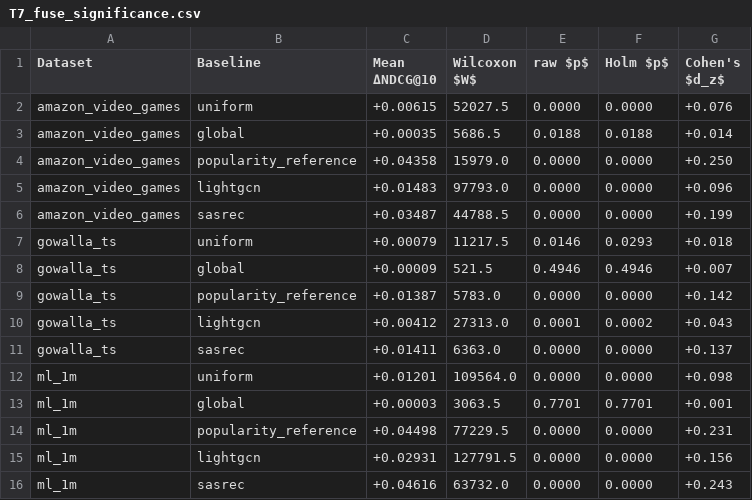
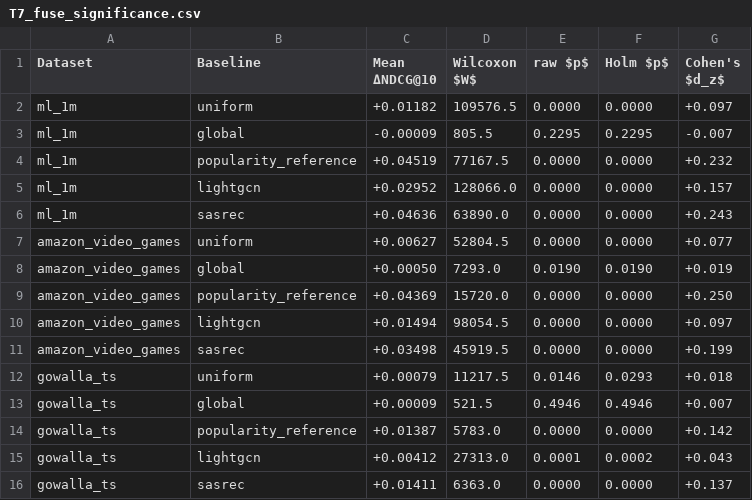
Before and after one commit to mouadlouhichi/signalshap-code, a CSV file: artefacts/tables/T7_fuse_significance.csv, drawn as a sheet.

```diff
--- a/artefacts/tables/T7_fuse_significance.csv
+++ b/artefacts/tables/T7_fuse_significance.csv
@@ -1,7 +1,12 @@
 Dataset,Baseline,Mean ΔNDCG@10,Wilcoxon $W$,raw $p$,Holm $p$,Cohen's $d_z$
-amazon_video_games,uniform,+0.00615,52027.5,0.0000,0.0000,+0.076
-amazon_video_games,global,+0.00035,5686.5,0.0188,0.0188,+0.014
-amazon_video_games,popularity_reference,+0.04358,15979.0,0.0000,0.0000,+0.250
-amazon_video_games,lightgcn,+0.01483,97793.0,0.0000,0.0000,+0.096
-amazon_video_games,sasrec,+0.03487,44788.5,0.0000,0.0000,+0.199
+ml_1m,uniform,+0.01182,109576.5,0.0000,0.0000,+0.097
+ml_1m,global,-0.00009,805.5,0.2295,0.2295,-0.007
+ml_1m,popularity_reference,+0.04519,77167.5,0.0000,0.0000,+0.232
+ml_1m,lightgcn,+0.02952,128066.0,0.0000,0.0000,+0.157
+ml_1m,sasrec,+0.04636,63890.0,0.0000,0.0000,+0.243
+amazon_video_games,uniform,+0.00627,52804.5,0.0000,0.0000,+0.077
+amazon_video_games,global,+0.00050,7293.0,0.0190,0.0190,+0.019
+amazon_video_games,popularity_reference,+0.04369,15720.0,0.0000,0.0000,+0.250
+amazon_video_games,lightgcn,+0.01494,98054.5,0.0000,0.0000,+0.097
+amazon_video_games,sasrec,+0.03498,45919.5,0.0000,0.0000,+0.199
 gowalla_ts,uniform,+0.00079,11217.5,0.0146,0.0293,+0.018
@@ -11,6 +16 @@ gowalla_ts,lightgcn,+0.00412,27313.0,0.0001,0.0002,+0.043
 gowalla_ts,sasrec,+0.01411,6363.0,0.0000,0.0000,+0.137
-ml_1m,uniform,+0.01201,109564.0,0.0000,0.0000,+0.098
-ml_1m,global,+0.00003,3063.5,0.7701,0.7701,+0.001
-ml_1m,popularity_reference,+0.04498,77229.5,0.0000,0.0000,+0.231
-ml_1m,lightgcn,+0.02931,127791.5,0.0000,0.0000,+0.156
-ml_1m,sasrec,+0.04616,63732.0,0.0000,0.0000,+0.243
```
Also changed, not shown: artefacts/tables/T2_datasets.csv, artefacts/tables/T5_main_results.csv, 33 other files.
